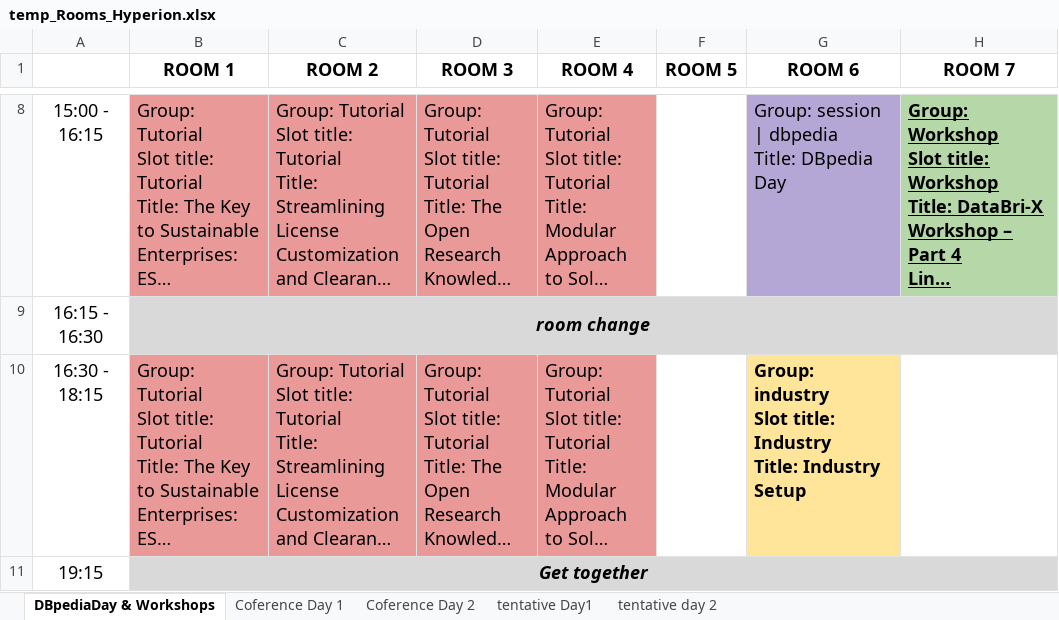
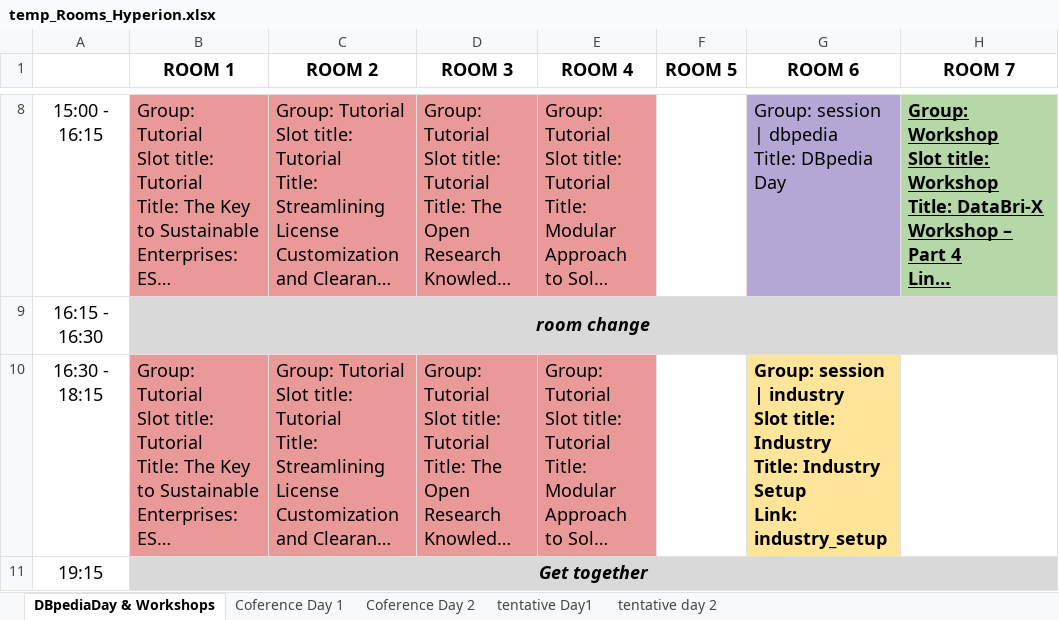
Before and after one commit to SEMANTiCS-org/semantics-org.github.io, an Excel workbook: content/temp_Rooms_Hyperion.xlsx, sheet DBpediaDay & Workshops, drawn as a sheet; only a part is shown, gaps mark what is left out; long unchanged cells end in …; values as stored, in another font and other column widths than the file's, no borders; ↵ is a line break in a cell; the diff names each change by its address in the sheet, - before the commit and + after, or states it on an @@ line.

Commit message:
industry setup session + programme updated + content update

```diff
--- a/content/temp_Rooms_Hyperion.xlsx (sheet DBpediaDay & Workshops)
+++ b/content/temp_Rooms_Hyperion.xlsx (sheet DBpediaDay & Workshops)
-G10 (ROOM 6): Group: industry ↵ Slot title: Industry ↵ Title: Industry Setup
+G10 (ROOM 6): Group: session | industry ↵ Slot title: Industry ↵ Title: Industry Setup ↵ Link: industry_setup
```
Also changed, not shown: sheet Coference Day 2, sheet Coference Day 1, charts or pictures, 3 other files.
